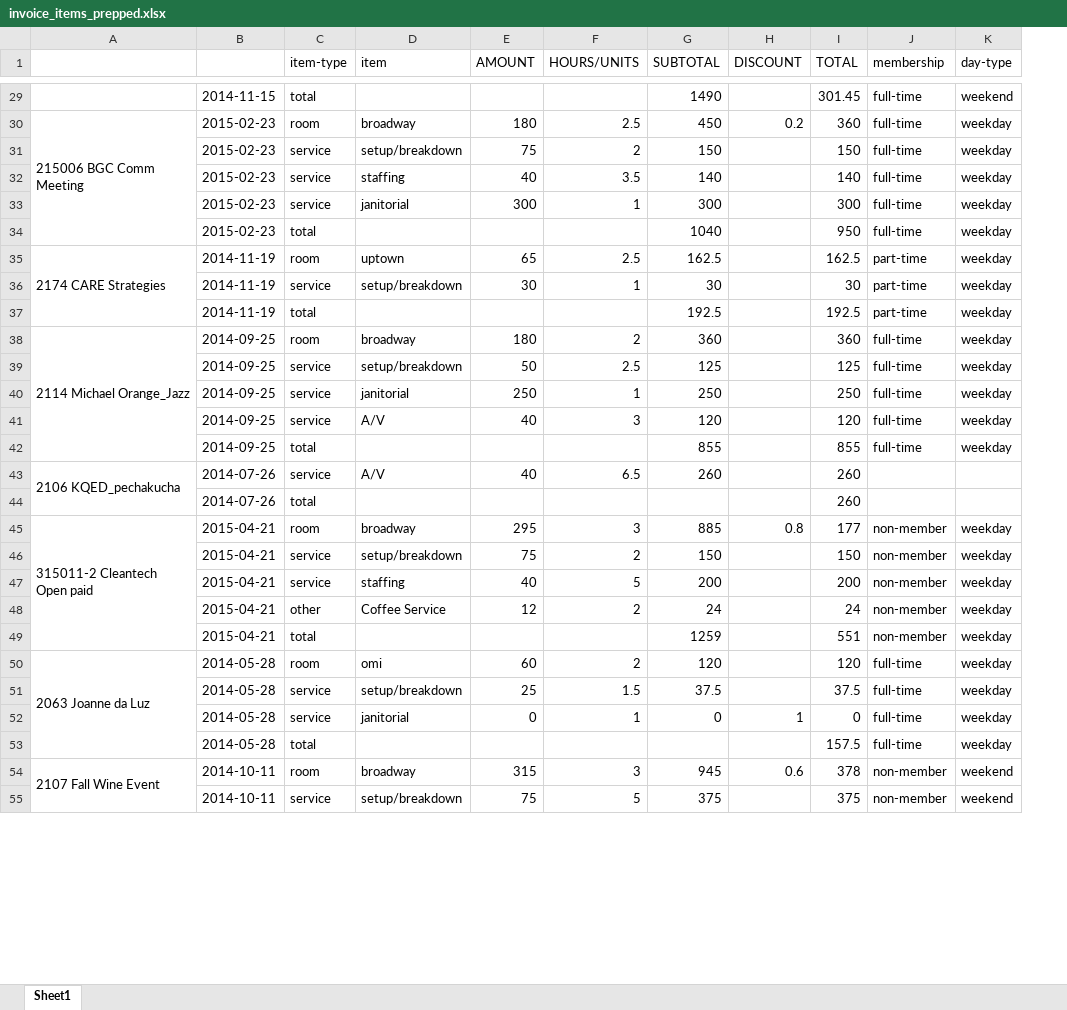
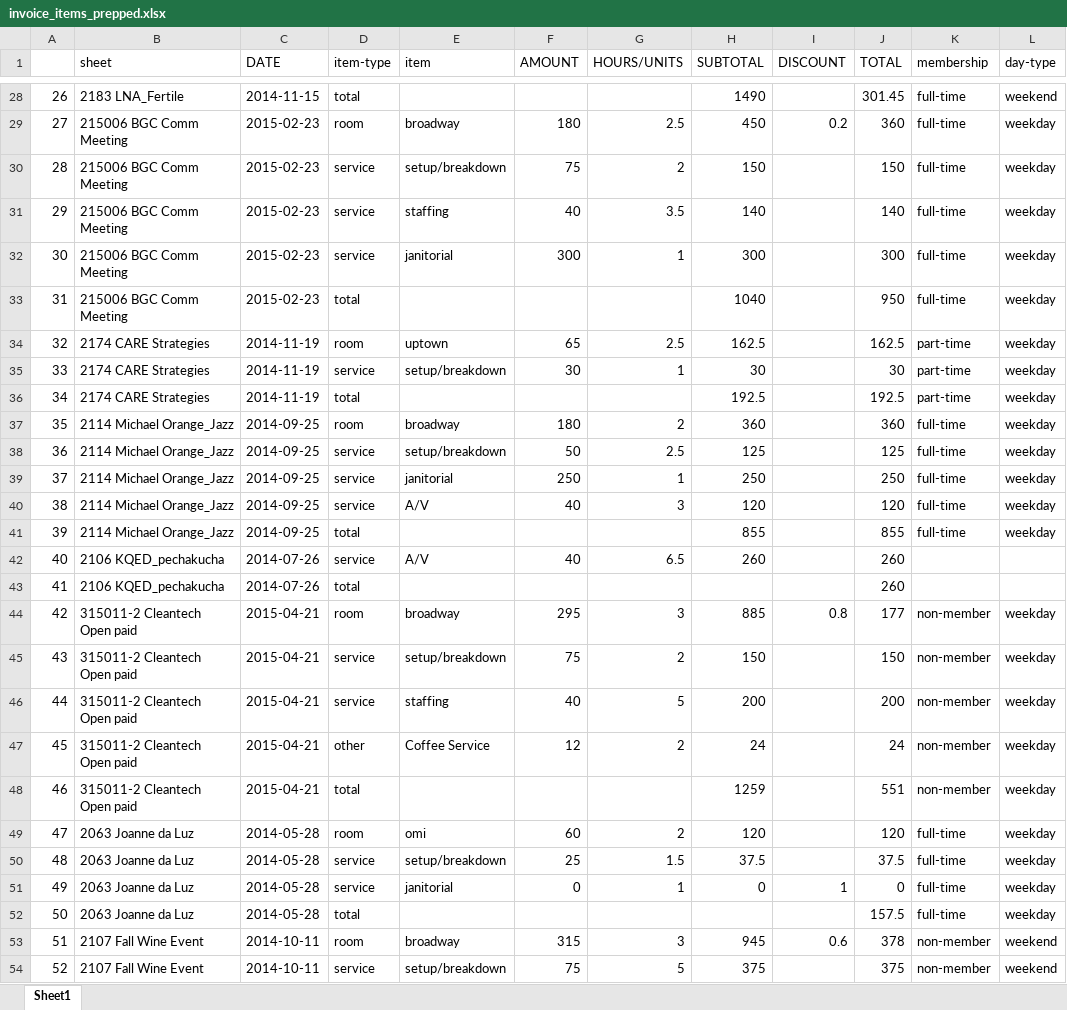
Before and after one commit to ebrensi/HUB_Invoice_Analysis, an Excel workbook: invoice_items_prepped.xlsx, sheet Sheet1, drawn as a sheet; only a part is shown, gaps mark what is left out; values as stored, in another font and other column widths than the file's, no cell formats; removed rows and columns are numbered as before the commit, all else as after; the diff covers the shown part only; the diff names each change by its address in the sheet, - before the commit and + after, or states it on an @@ line.

```diff
--- a/invoice_items_prepped.xlsx (sheet Sheet1)
+++ b/invoice_items_prepped.xlsx (sheet Sheet1)
+column A, rows 28-54: 26 | 27 | 28 | 29 | 30 | 31 | 32 | 33 | 34 | 35 | 36 | 37 | 38 | 39 | 40 | 41 | 42 | 43 | 44 | 45 | 46 | 47 | 48 | 49 | 50 | 51 | 52
-B1: (empty)
+B1: sheet
-C1: (empty)
+C1: DATE
-B28 (sheet): (empty)
+B28 (sheet): 2183 LNA_Fertile
-A30:A34 merged
-B30:B33 (sheet): (empty)
+B30:B33 (sheet): 215006 BGC Comm Meeting
-A35:A37 merged
-B35:B36 (sheet): (empty)
+B35:B36 (sheet): 2174 CARE Strategies
-A38:A42 merged
-B38:B41 (sheet): (empty)
+B38:B41 (sheet): 2114 Michael Orange_Jazz
-A43:A44 merged
-B43 (sheet): (empty)
+B43 (sheet): 2106 KQED_pechakucha
-A45:A49 merged
-B45:B48 (sheet): (empty)
+B45:B48 (sheet): 315011-2 Cleantech Open paid
-A50:A53 merged
-B50:B52 (sheet): (empty)
+B50:B52 (sheet): 2063 Joanne da Luz
-A54:A57 merged
-B54 (sheet): (empty)
+B54 (sheet): 2107 Fall Wine Event
```
Also changed, not shown: 1 removed row, 1309 edited cells and merged cells elsewhere in this sheet, cell formats, 1 other file.
